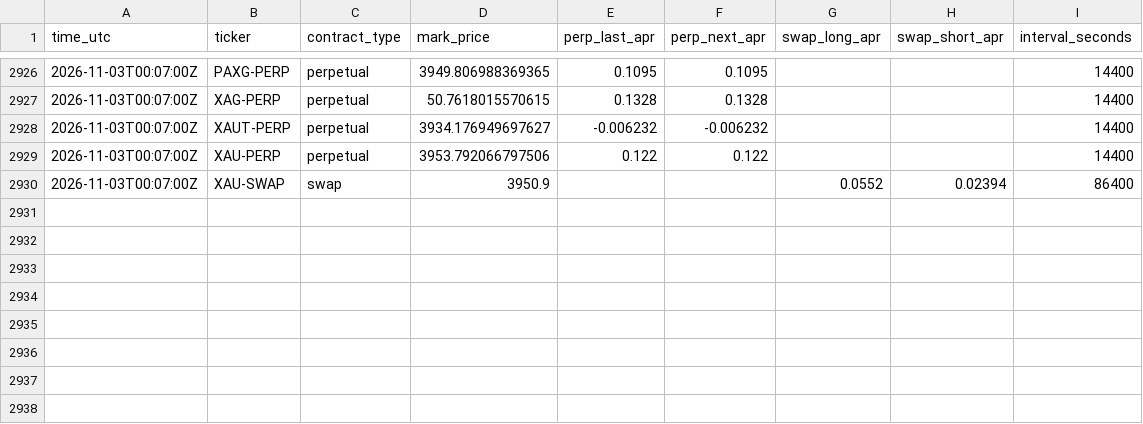
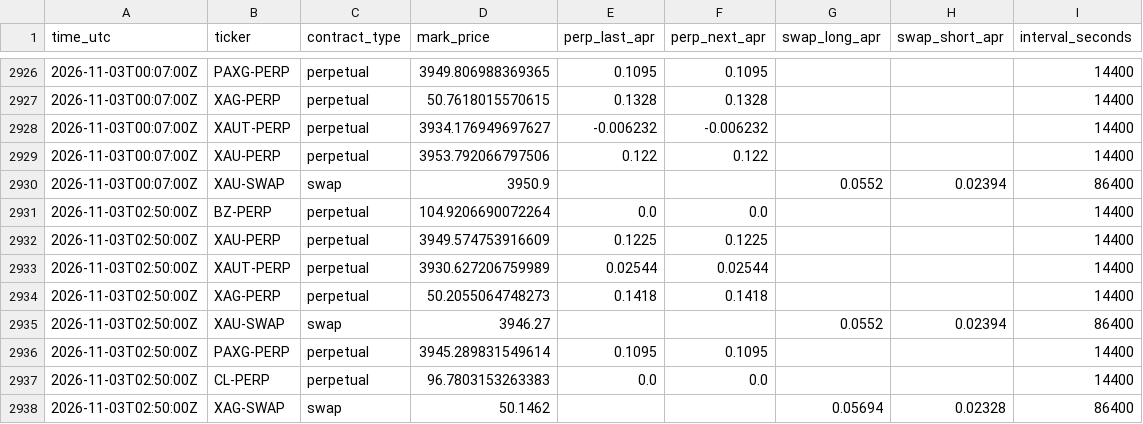
Before and after one commit to googoo0212-glitch/oi-monitor, a CSV file: data/funding.csv, drawn as a sheet; only a part is shown, gaps mark what is left out; the diff names each change by its address in the sheet, - before the commit and + after, or states it on an @@ line.

Commit message:
funding 2026-11-03T02:50Z

```diff
--- a/data/funding.csv
+++ b/data/funding.csv
+row 2931: 2026-11-03T02:50:00Z | BZ-PERP | perpetual | 104.9206690072264 | 0.0 | 0.0 |  |  | 14400
+row 2932: 2026-11-03T02:50:00Z | XAU-PERP | perpetual | 3949.574753916609 | 0.1225 | 0.1225 |  |  | 14400
+row 2933: 2026-11-03T02:50:00Z | XAUT-PERP | perpetual | 3930.627206759989 | 0.02544 | 0.02544 |  |  | 14400
+row 2934: 2026-11-03T02:50:00Z | XAG-PERP | perpetual | 50.2055064748273 | 0.1418 | 0.1418 |  |  | 14400
+row 2935: 2026-11-03T02:50:00Z | XAU-SWAP | swap | 3946.27 |  |  | 0.0552 | 0.02394 | 86400
+row 2936: 2026-11-03T02:50:00Z | PAXG-PERP | perpetual | 3945.289831549614 | 0.1095 | 0.1095 |  |  | 14400
+row 2937: 2026-11-03T02:50:00Z | CL-PERP | perpetual | 96.7803153263383 | 0.0 | 0.0 |  |  | 14400
+row 2938: 2026-11-03T02:50:00Z | XAG-SWAP | swap | 50.1462 |  |  | 0.05694 | 0.02328 | 86400
```
Also changed, not shown: 1 other file.
